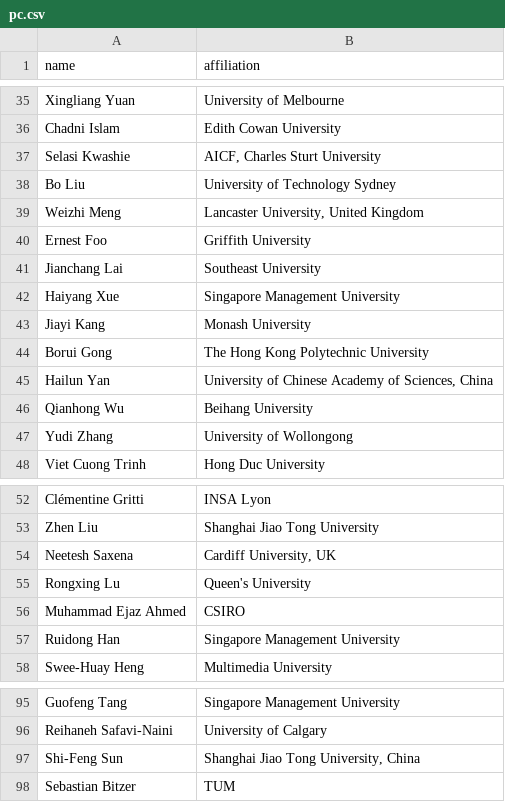
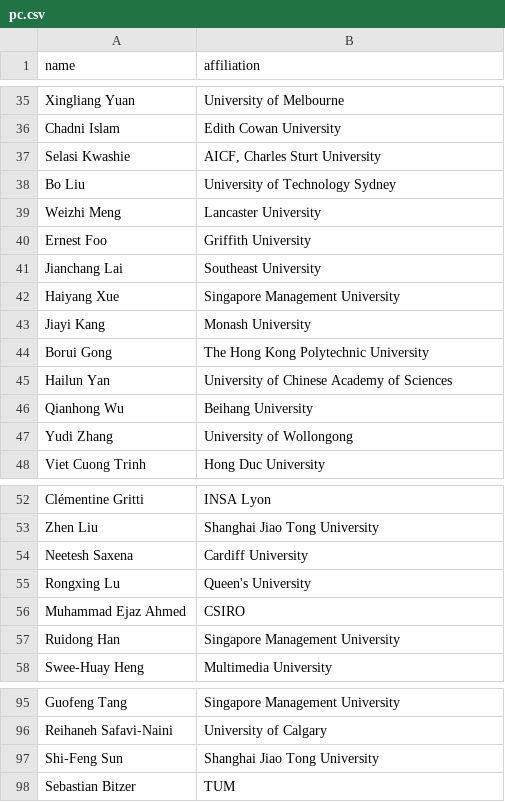
Before and after one commit to acisp-series/acisp2027, a CSV file: data/pc.csv, drawn as a sheet; only a part is shown, gaps mark what is left out.

Commit message:
remove country

```diff
--- a/data/pc.csv
+++ b/data/pc.csv
@@ -38,3 +38,3 @@ Selasi Kwashie,"AICF, Charles Sturt University"
 Bo Liu,University of Technology Sydney
-Weizhi Meng,"Lancaster University, United Kingdom"
+Weizhi Meng,Lancaster University
 Ernest Foo,Griffith University
@@ -44,3 +44,3 @@ Jiayi Kang,Monash University
 Borui Gong,The Hong Kong Polytechnic University
-Hailun Yan,"University of Chinese Academy of Sciences, China"
+Hailun Yan,University of Chinese Academy of Sciences
 Qianhong Wu,Beihang University
@@ -53,3 +53,3 @@ Clémentine Gritti,INSA Lyon
 Zhen Liu,Shanghai Jiao Tong University
-Neetesh Saxena,"Cardiff University, UK"
+Neetesh Saxena,Cardiff University
 Rongxing Lu,Queen's University
@@ -96,3 +96,3 @@ Guofeng Tang,Singapore Management University
 Reihaneh Safavi-Naini,University of Calgary
-Shi-Feng Sun,"Shanghai Jiao Tong University, China"
+Shi-Feng Sun,Shanghai Jiao Tong University
 Sebastian Bitzer,TUM
```
